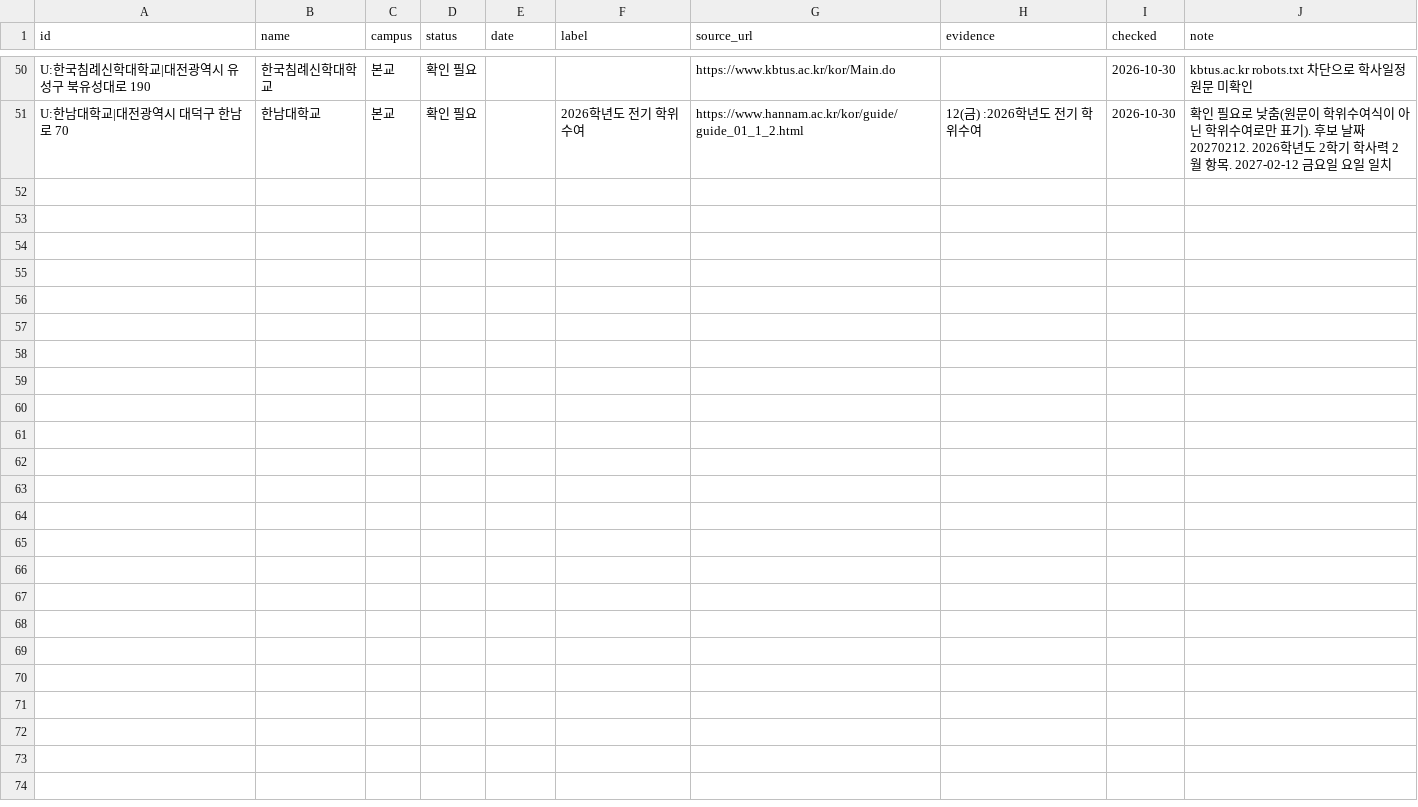
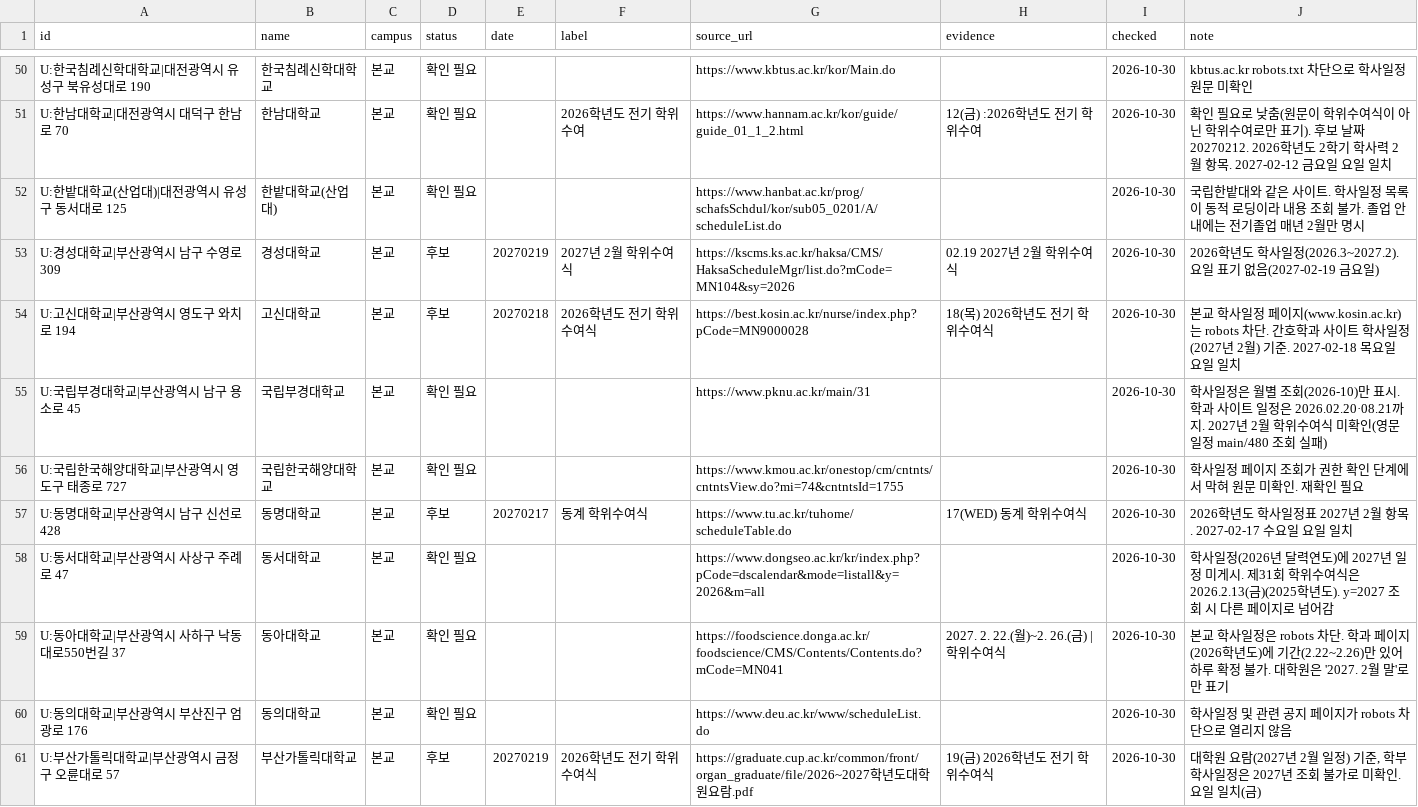
Before and after one commit to best15993232-sudo/flower-planner, a CSV file: docs/univ-survey/batch-2.csv, drawn as a sheet; only a part is shown, gaps mark what is left out.

```diff
--- a/docs/univ-survey/batch-2.csv
+++ b/docs/univ-survey/batch-2.csv
@@ -51 +51,11 @@ U:한국침례신학대학교|대전광역시 유성구 북유성대로 190,한
 U:한남대학교|대전광역시 대덕구 한남로 70,한남대학교,본교,확인 필요,,2026학년도 전기 학위수여,https://www.hannam.ac.kr/kor/guide/guide_01_1_2.html,12(금) :2026학년도 전기 학위수여,2026-10-30,확인 필요로 낮춤(원문이 학위수여식이 아닌 학위수여로만 표기). 후보 날짜 20270212. 2026학년도 2학기 학사력 2월 항목. 2027-02-12 금요일 요일 일치
+U:한밭대학교(산업대)|대전광역시 유성구 동서대로 125,한밭대학교(산업대),본교,확인 필요,,,https://www.hanbat.ac.kr/prog/schafsSchdul/kor/sub05_0201/A/scheduleList.do,,2026-10-30,국립한밭대와 같은 사이트. 학사일정 목록이 동적 로딩이라 내용 조회 불가. 졸업 안내에는 전기졸업 매년 2월만 명시
+U:경성대학교|부산광역시 남구 수영로 309,경성대학교,본교,후보,20270219,2027년 2월 학위수여식,https://kscms.ks.ac.kr/haksa/CMS/HaksaScheduleMgr/list.do?mCode=MN104&sy=2026,02.19 2027년 2월 학위수여식,2026-10-30,2026학년도 학사일정(2026.3~2027.2). 요일 표기 없음(2027-02-19 금요일)
+U:고신대학교|부산광역시 영도구 와치로 194,고신대학교,본교,후보,20270218,2026학년도 전기 학위수여식,https://best.kosin.ac.kr/nurse/index.php?pCode=MN9000028,18(목) 2026학년도 전기 학위수여식,2026-10-30,본교 학사일정 페이지(www.kosin.ac.kr)는 robots 차단. 간호학과 사이트 학사일정(2027년 2월) 기준. 2027-02-18 목요일 요일 일치
+U:국립부경대학교|부산광역시 남구 용소로 45,국립부경대학교,본교,확인 필요,,,https://www.pknu.ac.kr/main/31,,2026-10-30,학사일정은 월별 조회(2026-10)만 표시. 학과 사이트 일정은 2026.02.20·08.21까지. 2027년 2월 학위수여식 미확인(영문 일정 main/480 조회 실패)
+U:국립한국해양대학교|부산광역시 영도구 태종로 727,국립한국해양대학교,본교,확인 필요,,,https://www.kmou.ac.kr/onestop/cm/cntnts/cntntsView.do?mi=74&cntntsId=1755,,2026-10-30,학사일정 페이지 조회가 권한 확인 단계에서 막혀 원문 미확인. 재확인 필요
+U:동명대학교|부산광역시 남구 신선로 428,동명대학교,본교,후보,20270217,동계 학위수여식,https://www.tu.ac.kr/tuhome/scheduleTable.do,17(WED) 동계 학위수여식,2026-10-30,2026학년도 학사일정표 2027년 2월 항목. 2027-02-17 수요일 요일 일치
+U:동서대학교|부산광역시 사상구 주례로 47,동서대학교,본교,확인 필요,,,https://www.dongseo.ac.kr/kr/index.php?pCode=dscalendar&mode=listall&y=2026&m=all,,2026-10-30,학사일정(2026년 달력연도)에 2027년 일정 미게시. 제31회 학위수여식은 2026.2.13(금)(2025학년도). y=2027 조회 시 다른 페이지로 넘어감
+U:동아대학교|부산광역시 사하구 낙동대로550번길 37,동아대학교,본교,확인 필요,,,https://foodscience.donga.ac.kr/foodscience/CMS/Contents/Contents.do?mCode=MN041,2027. 2. 22.(월)~2. 26.(금) | 학위수여식,2026-10-30,본교 학사일정은 robots 차단. 학과 페이지(2026학년도)에 기간(2.22~2.26)만 있어 하루 확정 불가. 대학원은 '2027. 2월 말'로만 표기
+U:동의대학교|부산광역시 부산진구 엄광로 176,동의대학교,본교,확인 필요,,,https://www.deu.ac.kr/www/scheduleList.do,,2026-10-30,학사일정 및 관련 공지 페이지가 robots 차단으로 열리지 않음
+U:부산가톨릭대학교|부산광역시 금정구 오륜대로 57,부산가톨릭대학교,본교,후보,20270219,2026학년도 전기 학위수여식,https://graduate.cup.ac.kr/common/front/organ_graduate/file/2026~2027학년도대학원요람.pdf,19(금) 2026학년도 전기 학위수여식,2026-10-30,"대학원 요람(2027년 2월 일정) 기준, 학부 학사일정은 2027년 조회 불가로 미확인. 요일 일치(금)"
```
